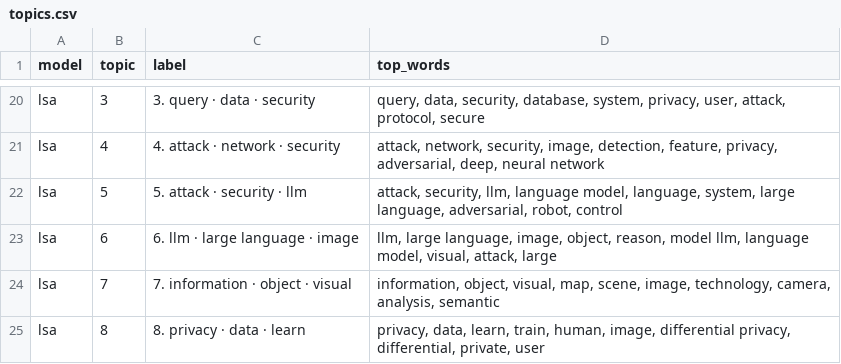
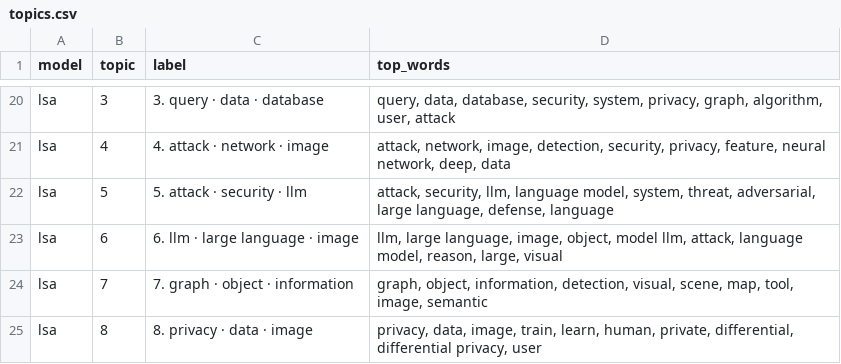
Before and after one commit to IlyaShaposhnikov/topic-lens, a CSV file: artifacts/demo/topics.csv, drawn as a sheet; only a part is shown, gaps mark what is left out; the diff covers the shown part only; the diff names each change by its address in the sheet, - before the commit and + after, or states it on an @@ line.

```diff
--- a/artifacts/demo/topics.csv
+++ b/artifacts/demo/topics.csv
-C20 (label): 3. query · data · security
+C20 (label): 3. query · data · database
-D20 (top_words): query, data, security, database, system, privacy, user, attack, protocol, secure
+D20 (top_words): query, data, database, security, system, privacy, graph, algorithm, user, attack
-C21 (label): 4. attack · network · security
+C21 (label): 4. attack · network · image
-D21 (top_words): attack, network, security, image, detection, feature, privacy, adversarial, deep, neural network
+D21 (top_words): attack, network, image, detection, security, privacy, feature, neural network, deep, data
-D22 (top_words): …language model, language, system, large language, adversarial, robot, control
+D22 (top_words): …language model, system, threat, adversarial, large language, defense, language
-D23 (top_words): …image, object, reason, model llm, language model, visual, attack, large
+D23 (top_words): …image, object, model llm, attack, language model, reason, large, visual
-C24 (label): 7. information · object · visual
+C24 (label): 7. graph · object · information
-D24 (top_words): information, object, visual, map, scene, image, technology, camera, analysis, semantic
+D24 (top_words): graph, object, information, detection, visual, scene, map, tool, image, semantic
-C25 (label): 8. privacy · data · learn
+C25 (label): 8. privacy · data · image
-D25 (top_words): privacy, data, learn, train, human, image, differential privacy, differential, private, user
+D25 (top_words): privacy, data, image, train, learn, human, private, differential, differential privacy, user
```
Also changed, not shown: 32 edited cells elsewhere in this file, artifacts/demo/matches.csv, artifacts/demo/metrics.csv, 5 other files.
